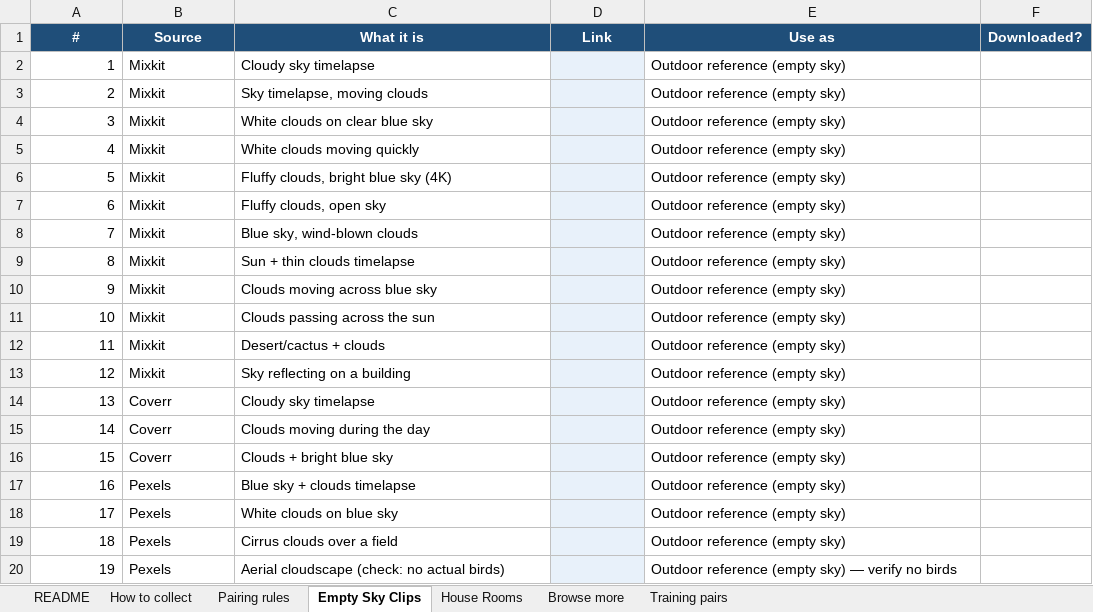
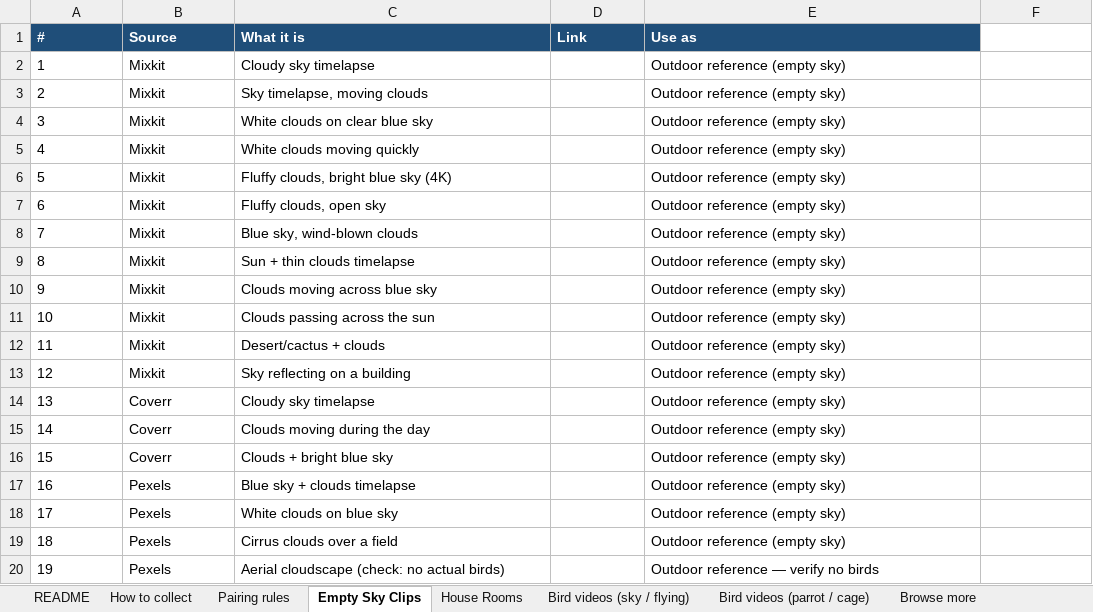
Before and after one commit to Liroy01/bird-ic-lora-dataset, an Excel workbook: bird_ic_lora_dataset.xlsx, sheet Empty Sky Clips, drawn as a sheet; values as stored, in another font and other column widths than the file's, no borders; the diff names each change by its address in the sheet, - before the commit and + after, or states it on an @@ line.

Commit message:
Update Excel workbook with bird clips

```diff
--- a/bird_ic_lora_dataset.xlsx (sheet Empty Sky Clips)
+++ b/bird_ic_lora_dataset.xlsx (sheet Empty Sky Clips)
+sheet tab: Bird videos (sky / flying)
+sheet tab: Bird videos (parrot / cage)
-A1:E1 alignment: center
+A1:E1 alignment: left
-F1: Downloaded?
+F1: (empty)
-F1 fill: #1F4E79
+F1 fill: none
-A2:A20 alignment: right
+A2:A20 alignment: left
-D2:D20 fill: #E8F1FA
+D2:D20 fill: none
-E20 (Use as): Outdoor reference (empty sky) — verify no birds
+E20 (Use as): Outdoor reference — verify no birds
```
Also changed, not shown: sheet Browse more, sheet README, sheet House Rooms, sheet Training pairs, sheet Pairing rules, sheet How to collect.
